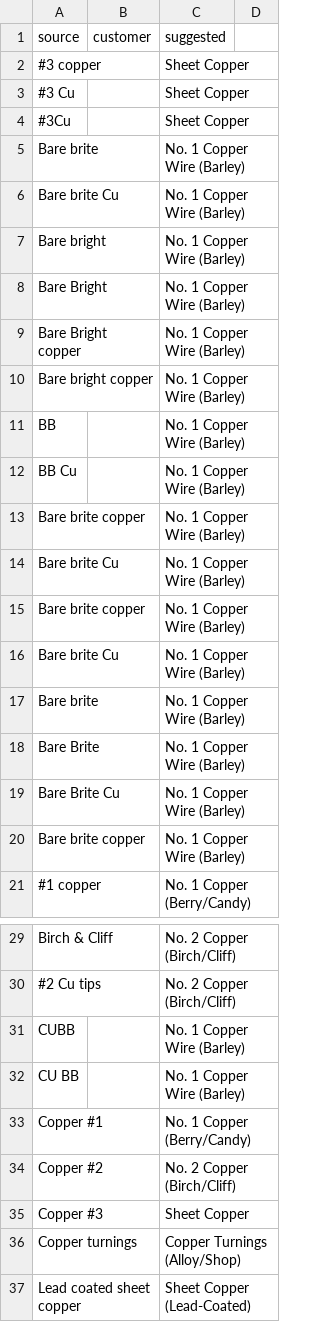
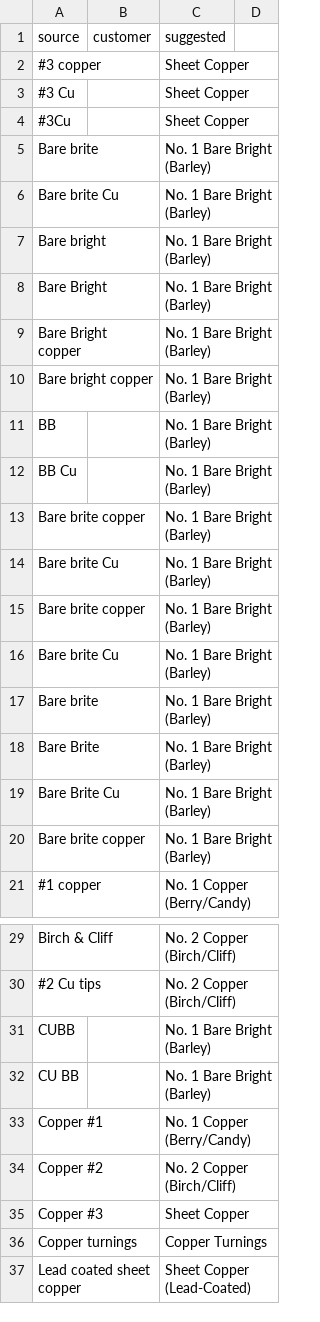
Before and after one commit to tb454/Atlas, a CSV file: qbo_out/material_map.csv, drawn as a sheet; only a part is shown, gaps mark what is left out.

```diff
--- a/qbo_out/material_map.csv
+++ b/qbo_out/material_map.csv
@@ -4,18 +4,18 @@ source,customer,suggested
 #3Cu,,Sheet Copper
-Bare brite,,No. 1 Copper Wire (Barley)
-Bare brite Cu,,No. 1 Copper Wire (Barley)
-Bare bright,,No. 1 Copper Wire (Barley)
-Bare Bright,,No. 1 Copper Wire (Barley)
-Bare Bright copper,,No. 1 Copper Wire (Barley)
-Bare bright copper,,No. 1 Copper Wire (Barley)
-BB,,No. 1 Copper Wire (Barley)
-BB Cu,,No. 1 Copper Wire (Barley)
-Bare brite copper,,No. 1 Copper Wire (Barley)
-Bare brite Cu,,No. 1 Copper Wire (Barley)
-Bare brite copper,,No. 1 Copper Wire (Barley)
-Bare brite Cu,,No. 1 Copper Wire (Barley)
-Bare brite,,No. 1 Copper Wire (Barley)
-Bare Brite,,No. 1 Copper Wire (Barley)
-Bare Brite Cu,,No. 1 Copper Wire (Barley)
-Bare brite copper,,No. 1 Copper Wire (Barley)
+Bare brite,,No. 1 Bare Bright (Barley)
+Bare brite Cu,,No. 1 Bare Bright (Barley)
+Bare bright,,No. 1 Bare Bright (Barley)
+Bare Bright,,No. 1 Bare Bright (Barley)
+Bare Bright copper,,No. 1 Bare Bright (Barley)
+Bare bright copper,,No. 1 Bare Bright (Barley)
+BB,,No. 1 Bare Bright (Barley)
+BB Cu,,No. 1 Bare Bright (Barley)
+Bare brite copper,,No. 1 Bare Bright (Barley)
+Bare brite Cu,,No. 1 Bare Bright (Barley)
+Bare brite copper,,No. 1 Bare Bright (Barley)
+Bare brite Cu,,No. 1 Bare Bright (Barley)
+Bare brite,,No. 1 Bare Bright (Barley)
+Bare Brite,,No. 1 Bare Bright (Barley)
+Bare Brite Cu,,No. 1 Bare Bright (Barley)
+Bare brite copper,,No. 1 Bare Bright (Barley)
 #1 copper,,No. 1 Copper (Berry/Candy)
@@ -30,4 +30,4 @@ Birch & Cliff,,No. 2 Copper (Birch/Cliff)
 #2 Cu tips,,No. 2 Copper (Birch/Cliff)
-CUBB,,No. 1 Copper Wire (Barley)
-CU BB,,No. 1 Copper Wire (Barley)
+CUBB,,No. 1 Bare Bright (Barley)
+CU BB,,No. 1 Bare Bright (Barley)
 Copper #1,,No. 1 Copper (Berry/Candy)
@@ -35,3 +35,3 @@ Copper #2,,No. 2 Copper (Birch/Cliff)
 Copper #3,,Sheet Copper
-Copper turnings,,Copper Turnings (Alloy/Shop)
+Copper turnings,,Copper Turnings
 Lead coated sheet copper,,Sheet Copper (Lead-Coated)
```
Also changed, not shown: 7 other files.
